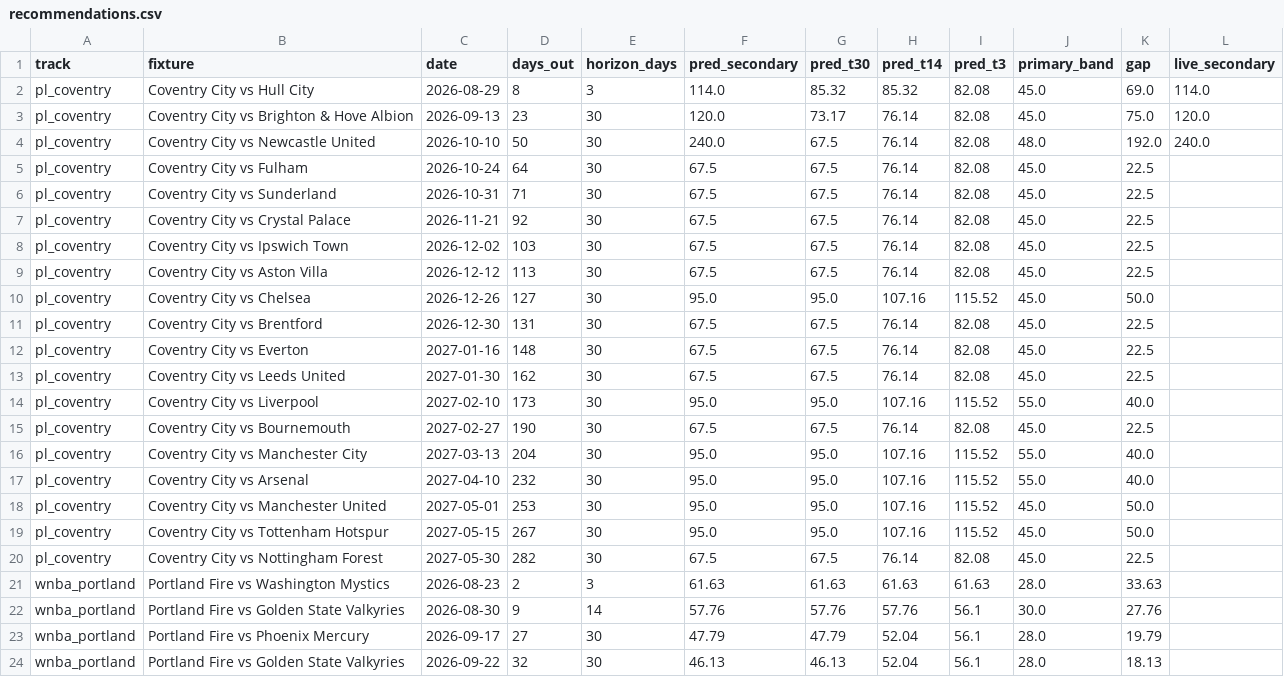
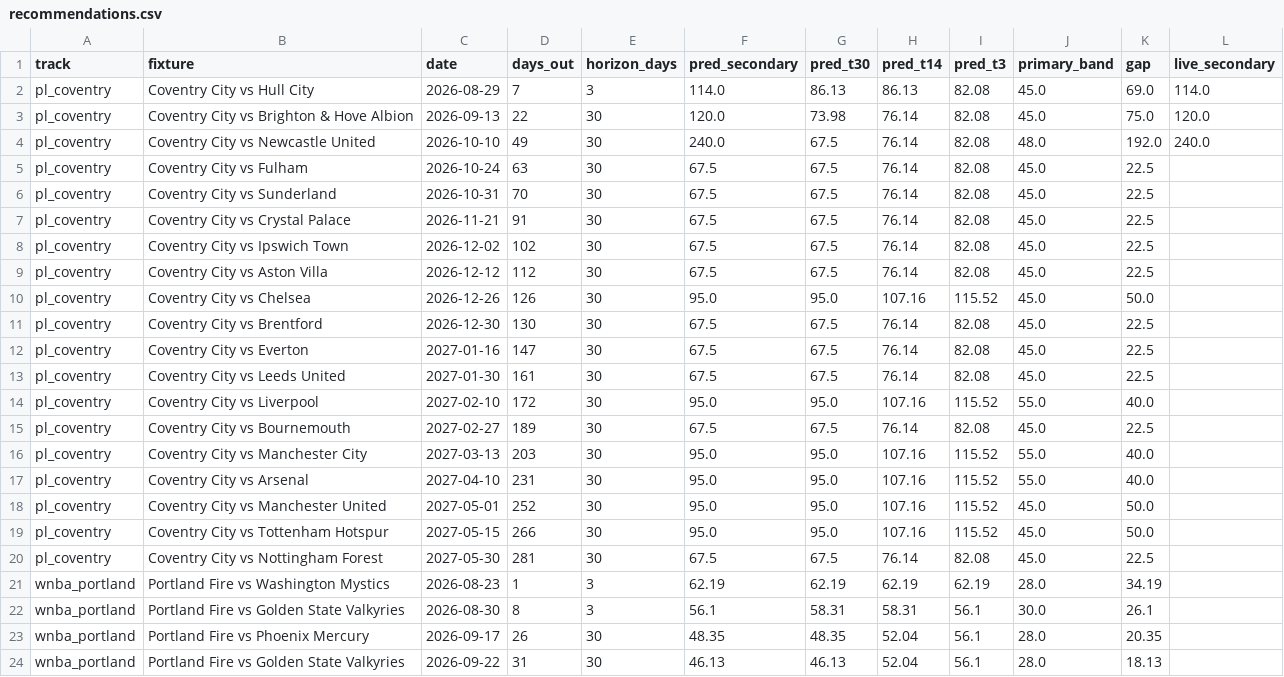
Before and after one commit to colbymorris08/ticketpricemodel, a CSV file: results/recommendations.csv, drawn as a sheet; only a part is shown; the diff names each change by its address in the sheet, - before the commit and + after, or states it on an @@ line.

```diff
--- a/results/recommendations.csv
+++ b/results/recommendations.csv
-D2 (days_out): 8
+D2 (days_out): 7
-G2 (pred_t30): 85.32
+G2 (pred_t30): 86.13
-H2 (pred_t14): 85.32
+H2 (pred_t14): 86.13
-D3 (days_out): 23
+D3 (days_out): 22
-G3 (pred_t30): 73.17
+G3 (pred_t30): 73.98
-D4 (days_out): 50
+D4 (days_out): 49
-D5 (days_out): 64
+D5 (days_out): 63
-D6 (days_out): 71
+D6 (days_out): 70
-D7 (days_out): 92
+D7 (days_out): 91
-D8 (days_out): 103
+D8 (days_out): 102
-D9 (days_out): 113
+D9 (days_out): 112
-D10 (days_out): 127
+D10 (days_out): 126
-D11 (days_out): 131
+D11 (days_out): 130
-D12 (days_out): 148
+D12 (days_out): 147
-D13 (days_out): 162
+D13 (days_out): 161
-D14 (days_out): 173
+D14 (days_out): 172
-D15 (days_out): 190
+D15 (days_out): 189
-D16 (days_out): 204
+D16 (days_out): 203
-D17 (days_out): 232
+D17 (days_out): 231
-D18 (days_out): 253
+D18 (days_out): 252
-D19 (days_out): 267
+D19 (days_out): 266
-D20 (days_out): 282
+D20 (days_out): 281
-D21 (days_out): 2
+D21 (days_out): 1
-F21 (pred_secondary): 61.63
+F21 (pred_secondary): 62.19
-G21 (pred_t30): 61.63
+G21 (pred_t30): 62.19
-H21 (pred_t14): 61.63
+H21 (pred_t14): 62.19
-I21 (pred_t3): 61.63
+I21 (pred_t3): 62.19
-K21 (gap): 33.63
+K21 (gap): 34.19
-D22 (days_out): 9
+D22 (days_out): 8
-E22 (horizon_days): 14
+E22 (horizon_days): 3
-F22 (pred_secondary): 57.76
+F22 (pred_secondary): 56.1
-G22 (pred_t30): 57.76
+G22 (pred_t30): 58.31
-H22 (pred_t14): 57.76
+H22 (pred_t14): 58.31
-K22 (gap): 27.76
+K22 (gap): 26.1
-D23 (days_out): 27
+D23 (days_out): 26
-F23 (pred_secondary): 47.79
+F23 (pred_secondary): 48.35
-G23 (pred_t30): 47.79
+G23 (pred_t30): 48.35
-K23 (gap): 19.79
+K23 (gap): 20.35
-D24 (days_out): 32
+D24 (days_out): 31
```
Also changed, not shown: 3 other files.
